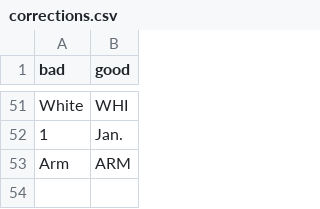
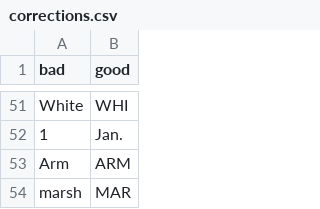
Before and after one commit to wittec/prairiestrips, a CSV file: groundwater/data-raw/corrections.csv, drawn as a sheet; only a part is shown, gaps mark what is left out.

```diff
--- a/groundwater/data-raw/corrections.csv
+++ b/groundwater/data-raw/corrections.csv
@@ -53 +53,2 @@ White,WHI
 Arm,ARM
+marsh,MAR
```
Also changed, not shown: groundwater/data-raw/depth/2019/2019strips2gwdepth.csv, 11 other files.
